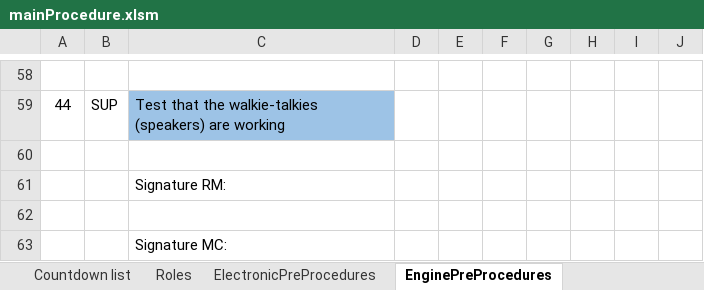
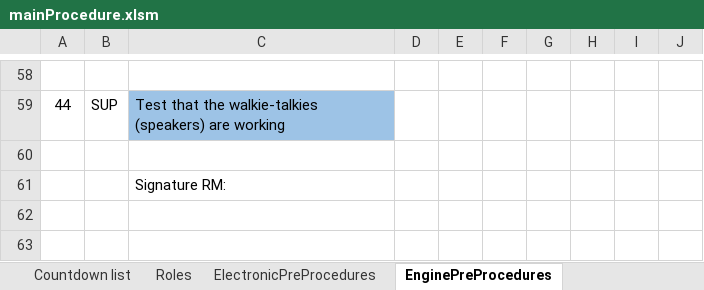
Before and after one commit to finhan-2/RavenProcedure, an Excel workbook: mainProcedure.xlsm, sheet EnginePreProcedures, drawn as a sheet; only a part is shown, gaps mark what is left out; values as stored, in another font and other column widths than the file's, no borders; charts and pictures and conditional formats not drawn; the diff names each change by its address in the sheet, - before the commit and + after, or states it on an @@ line.

Commit message:
Updated main and Electronic Procedures

```diff
--- a/mainProcedure.xlsm (sheet EnginePreProcedures)
+++ b/mainProcedure.xlsm (sheet EnginePreProcedures)
-row 62: (empty)
-row 63:  |  | Signature MC:
```
Also changed, not shown: sheet ElectronicPreProcedures, sheet mainProcedure, sheet Roles, sheet SafetyPreProcedures, formulas that keep their value, charts or pictures.
